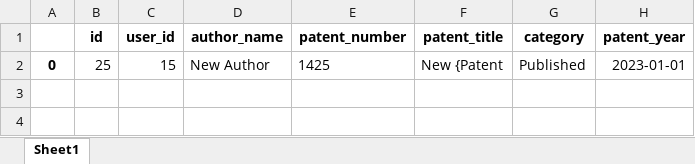
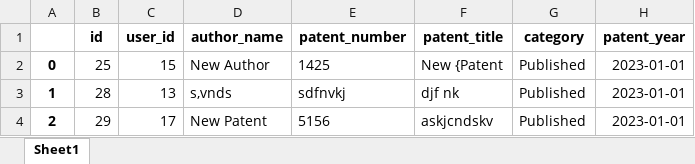
Before and after one commit to adityapal0807/NAAC-Website, an Excel workbook: website/csv_files/Patent_Download.xlsx, sheet Sheet1, drawn as a sheet; values as stored, in another font and other column widths than the file's, no borders; the diff names each change by its address in the sheet, - before the commit and + after, or states it on an @@ line.

```diff
--- a/website/csv_files/Patent_Download.xlsx (sheet Sheet1)
+++ b/website/csv_files/Patent_Download.xlsx (sheet Sheet1)
+row 3: 1 | 28 | 13 | s,vnds | sdfnvkj | djf nk | Published | 2023-01-01
+row 4: 2 | 29 | 17 | New Patent | 5156 | askjcndskv | Published | 2023-01-01
```
Also changed, not shown: website/csv_files/Awards_Download.xlsx, website/csv_files/Books_Download.xlsx, 14 other files.
